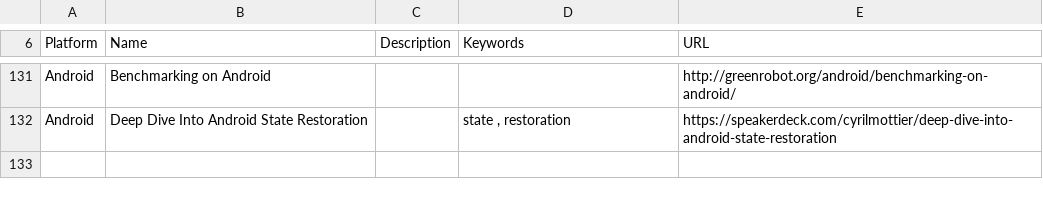
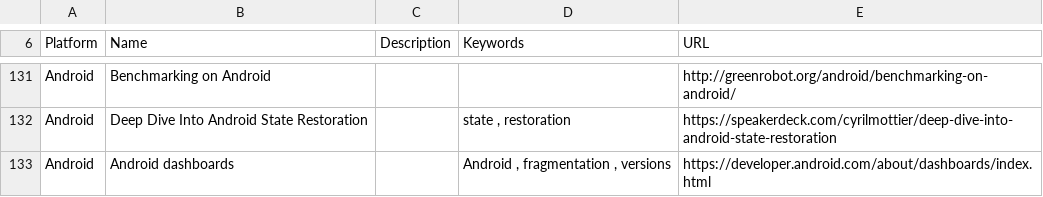
Before and after one commit to vaginessa/Tips-n-tools, a CSV file: Tips-n-tools_WebLinks.csv, drawn as a sheet; only a part is shown, gaps mark what is left out; the diff names each change by its address in the sheet, - before the commit and + after, or states it on an @@ line.

Commit message:
chore: add reference to an Android developers' web page about Android versions in use

```diff
--- a/Tips-n-tools_WebLinks.csv
+++ b/Tips-n-tools_WebLinks.csv
+row 133: Android | Android dashboards |  | Android , fragmentation , versions | https://developer.android.com/about/dashboards/index.html
```
Also changed, not shown: 3 other files.
